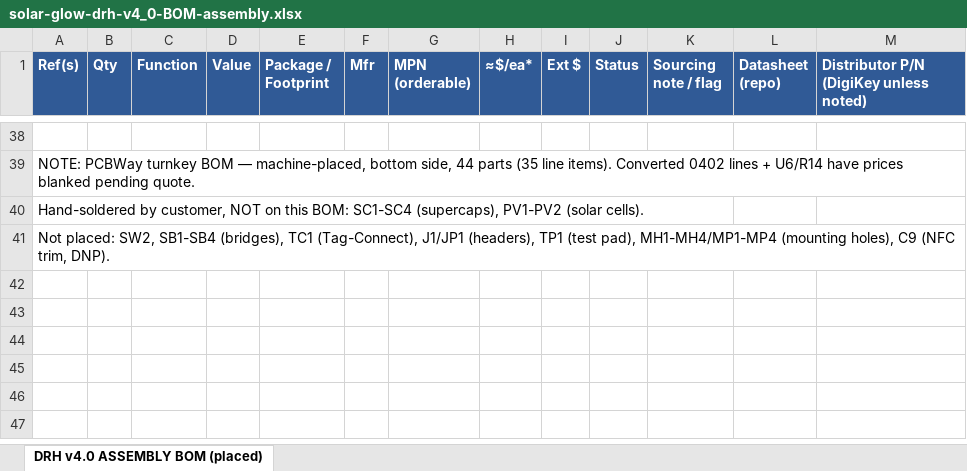
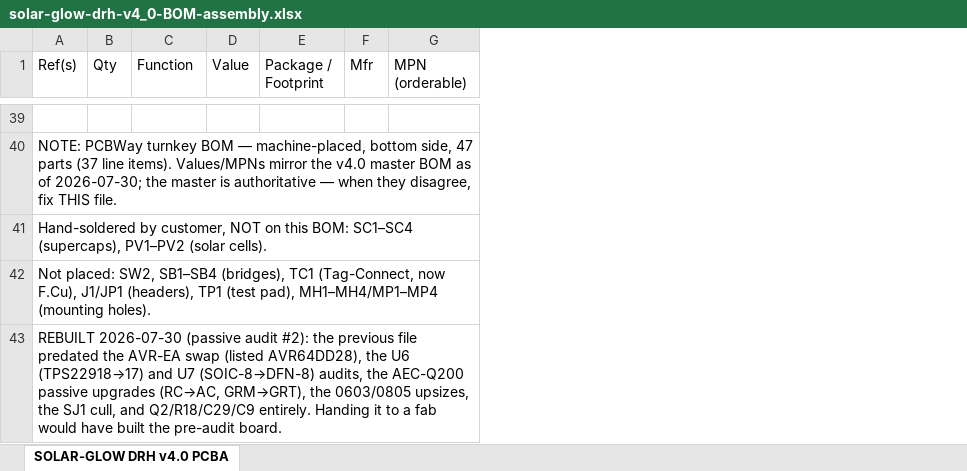
Before and after one commit to devinhorowitz/solar-business-card, an Excel workbook: PCB/solar-glow-drh-v4_0-BOM-assembly.xlsx, sheet SOLAR-GLOW DRH v4.0 PCBA, drawn as a sheet; only a part is shown, gaps mark what is left out; values as stored, in another font and other column widths than the file's, no borders; removed rows and columns are numbered as before the commit, all else as after; the diff covers the shown part only; the diff names each change by its address in the sheet, - before the commit and + after, or states it on an @@ line.

```diff
--- a/PCB/solar-glow-drh-v4_0-BOM-assembly.xlsx (sheet SOLAR-GLOW DRH v4.0 PCBA)
+++ b/PCB/solar-glow-drh-v4_0-BOM-assembly.xlsx (sheet SOLAR-GLOW DRH v4.0 PCBA)
-sheet tab: DRH v4.0 ASSEMBLY BOM (placed)
+sheet tab: SOLAR-GLOW DRH v4.0 PCBA
-column H (≈$/ea*), empty
-column I (Ext $), empty
-column J (Status), empty
-column K (Sourcing note / flag), empty
-column L (Datasheet (repo)), empty
-column M, row 1: Distributor P/N (DigiKey unless noted)
@@ A1:G1 fill: #305A96 → none, bold: on → off, text colour: #FFFFFF → black @@
-A40 (Ref(s)): …bottom side, 44 parts (35 line items). Converted 0402 lines + U6/R14 have prices blanked pending quote.
+A40 (Ref(s)): …bottom side, 47 parts (37 line items). Values/MPNs mirror the v4.0 master BOM as of 2026-07-30; the master is authoritative — when they disagree, fix THIS file.
-A41 (Ref(s)): …this BOM: SC1-SC4 (supercaps), PV1-PV2 (solar cells).
+A41 (Ref(s)): …this BOM: SC1–SC4 (supercaps), PV1–PV2 (solar cells).
-A42 (Ref(s)): …placed: SW2, SB1-SB4 (bridges), TC1 (Tag-Connect), J1/JP1 (headers), TP1 (test pad), MH1-MH4/MP1-MP4 (mounting holes), C9 (NFC trim, DNP).
+A42 (Ref(s)): …placed: SW2, SB1–SB4 (bridges), TC1 (Tag-Connect, now F.Cu), J1/JP1 (headers), TP1 (test pad), MH1–MH4/MP1–MP4 (mounting holes).
+row 43: REBUILT 2026-07-30 (passive audit #2): the previous file predated the AVR-EA swap (listed AVR64DD28), the U6 (TPS22918→17) and U7 (SOIC-8→DFN-8) audits, the AEC-Q200 passive upgrades (RC→AC, GRM→GRT), the 0603/0805 upsizes, the SJ1 cull, and Q2/R18/C29/C9 entirely. Handing it to a fab would have built the pre-audit board.
```
Also changed, not shown: 5 added rows, 4 removed rows and 85 edited cells elsewhere in this sheet, PCB/solar-glow-drh-v4_0-BOM.xlsx.
